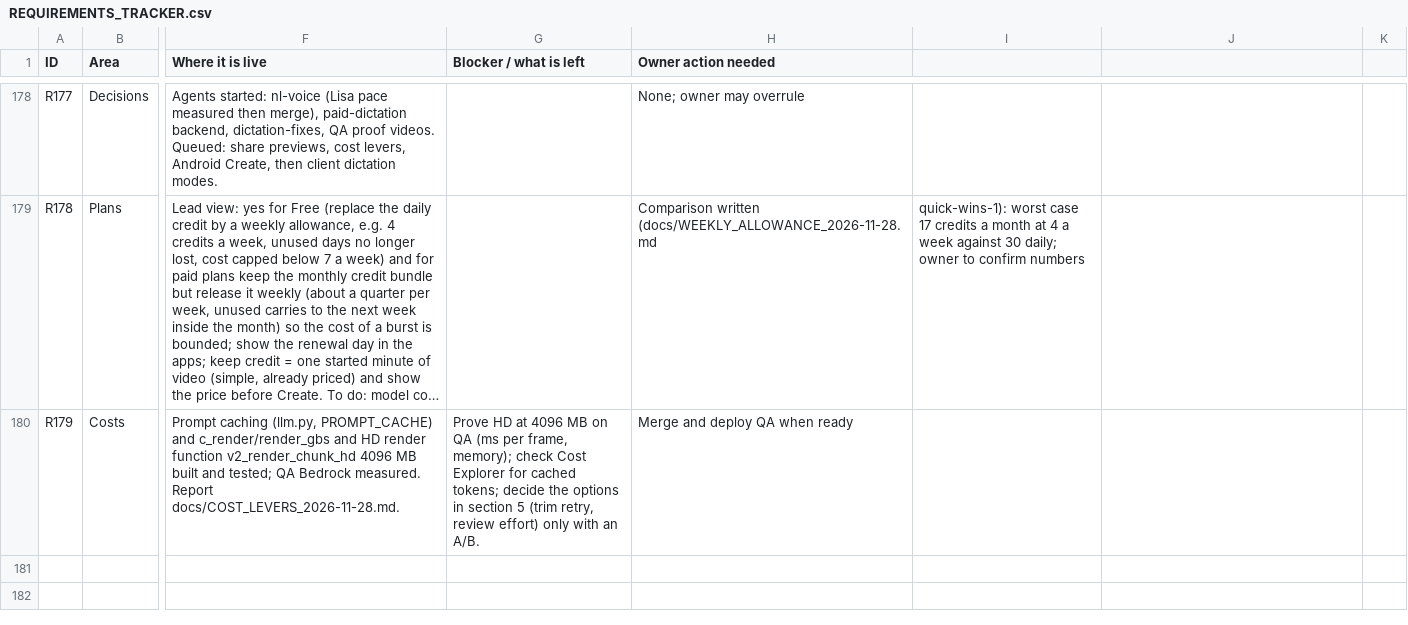
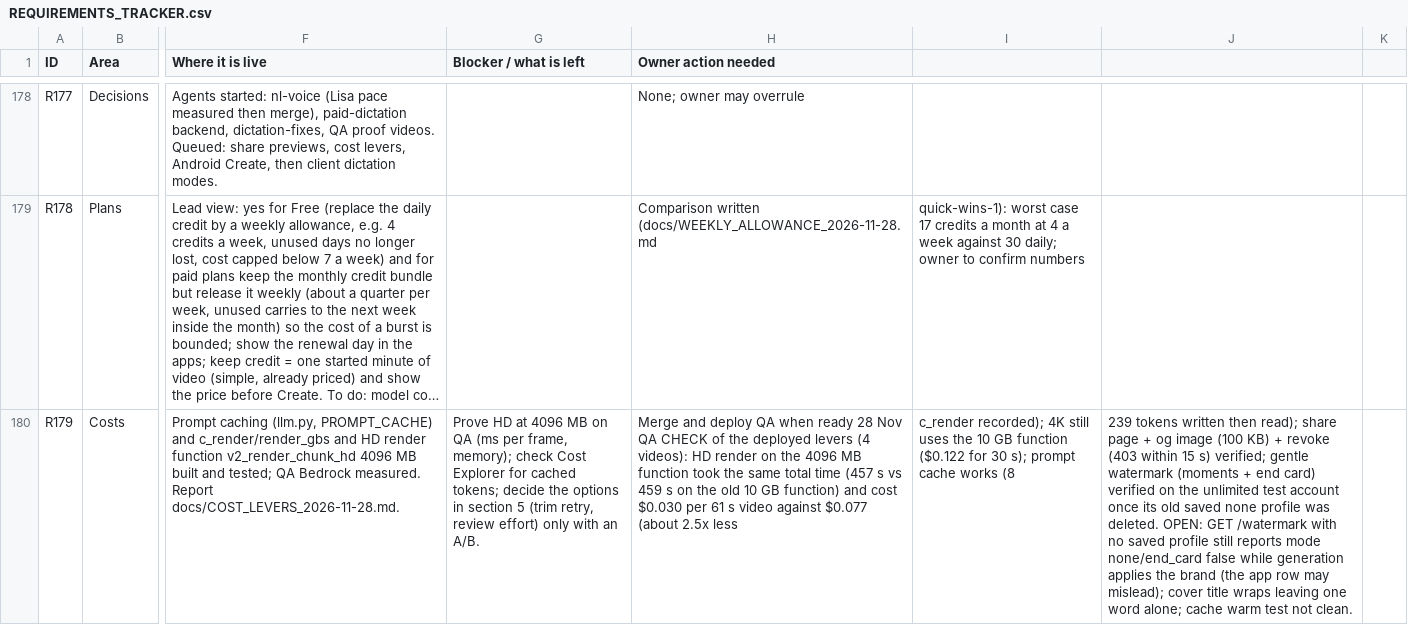
Before and after one commit to chleiva/videomk, a CSV file: docs/REQUIREMENTS_TRACKER.csv, drawn as a sheet; only a part is shown, gaps mark what is left out; long unchanged cells end in …; the diff names each change by its address in the sheet, - before the commit and + after, or states it on an @@ line.

```diff
--- a/docs/REQUIREMENTS_TRACKER.csv
+++ b/docs/REQUIREMENTS_TRACKER.csv
-H180 (Owner action needed): …when ready
+H180 (Owner action needed): …when ready 28 Nov QA CHECK of the deployed levers (4 videos): HD render on the 4096 MB function took the same total time (457 s vs 459 s on the old 10 GB function) and cost $0.030 per 61 s video against $0.077 (about 2.5x less
-I180: (empty)
+I180: c_render recorded); 4K still uses the 10 GB function ($0.122 for 30 s); prompt cache works (8
-J180: (empty)
+J180: 239 tokens written then read); share page + og image (100 KB) + revoke (403 within 15 s) verified; gentle watermark (moments + end card) verified on the unlimited test account once its old saved none profile was deleted. OPEN: GET /watermark with no saved profile still reports mode none/end_card false while generation applies the brand (the app row may mislead); cover title wraps leaving one word alone; cache warm test not clean.
```
